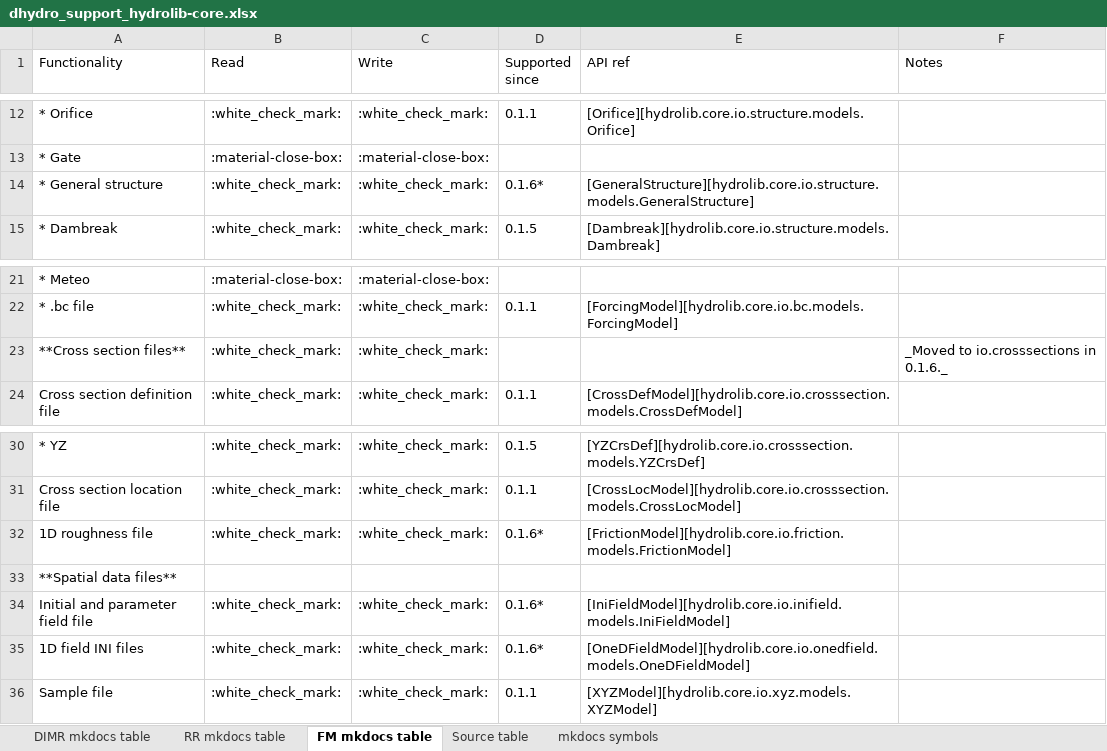
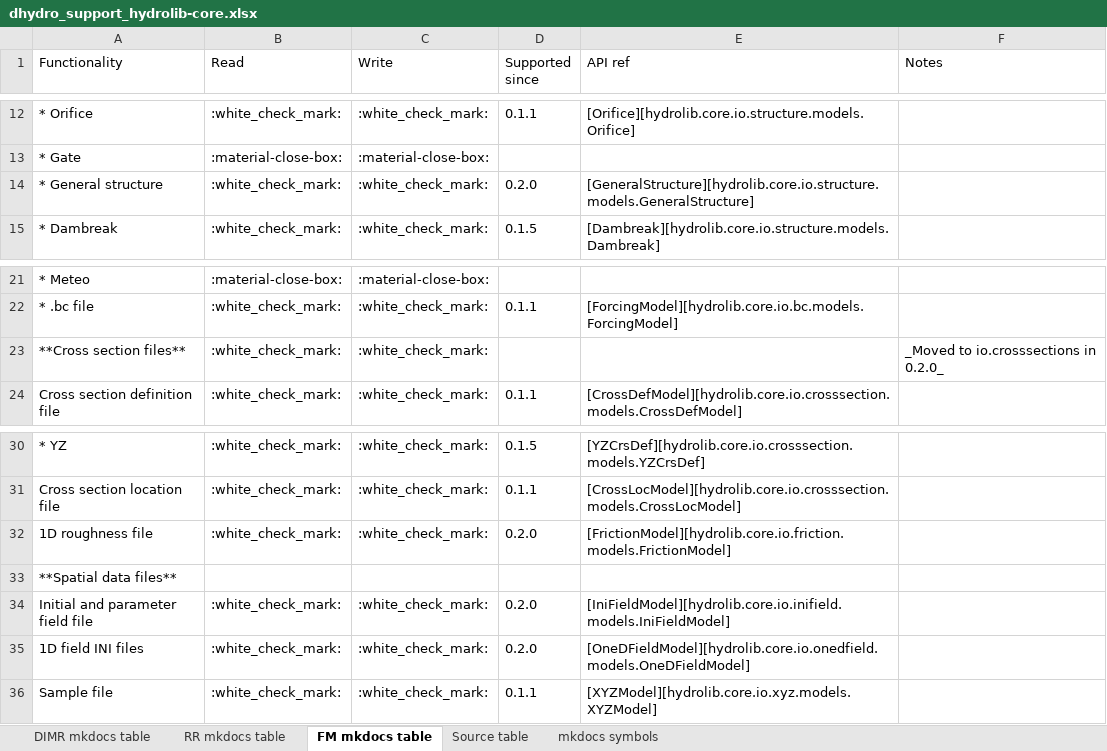
Before and after one commit to Deltares/HYDROLIB-core, an Excel workbook: docs/topics/dhydro_support_hydrolib-core.xlsx, sheet FM mkdocs table, drawn as a sheet; only a part is shown, gaps mark what is left out; values as stored, in another font and other column widths than the file's, no borders; the diff names each change by its address in the sheet, - before the commit and + after, or states it on an @@ line.

```diff
--- a/docs/topics/dhydro_support_hydrolib-core.xlsx (sheet FM mkdocs table)
+++ b/docs/topics/dhydro_support_hydrolib-core.xlsx (sheet FM mkdocs table)
-D14 (Supported since): 0.1.6*
+D14 (Supported since): 0.2.0
-F23 (Notes): _Moved to io.crosssections in 0.1.6._
+F23 (Notes): _Moved to io.crosssections in 0.2.0_
-D32 (Supported since): 0.1.6*
+D32 (Supported since): 0.2.0
-D34:D35 (Supported since): 0.1.6*
+D34:D35 (Supported since): 0.2.0
```
Also changed, not shown: sheet Source table, sheet RR mkdocs table, sheet DIMR mkdocs table, 29 other files.
